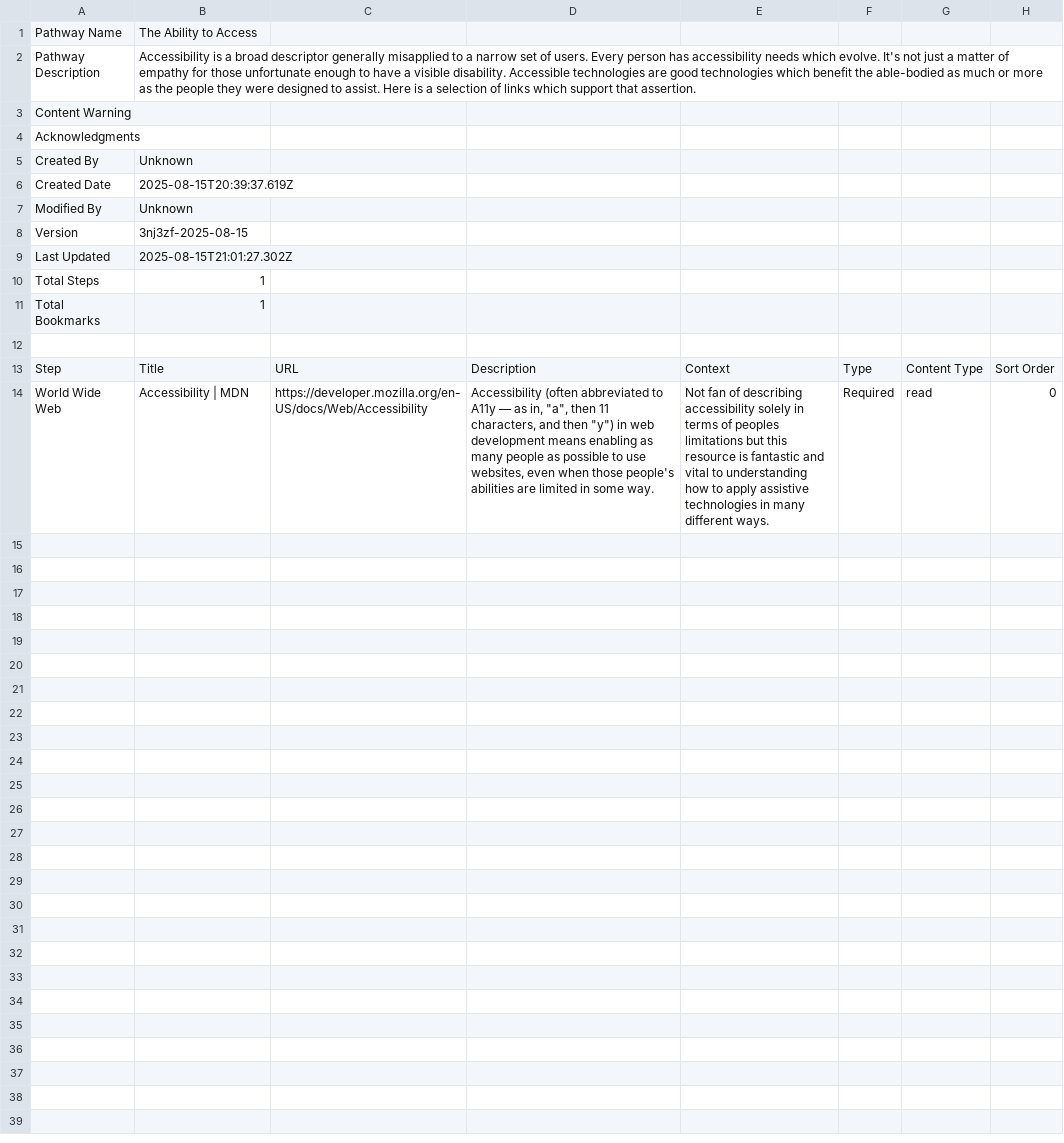
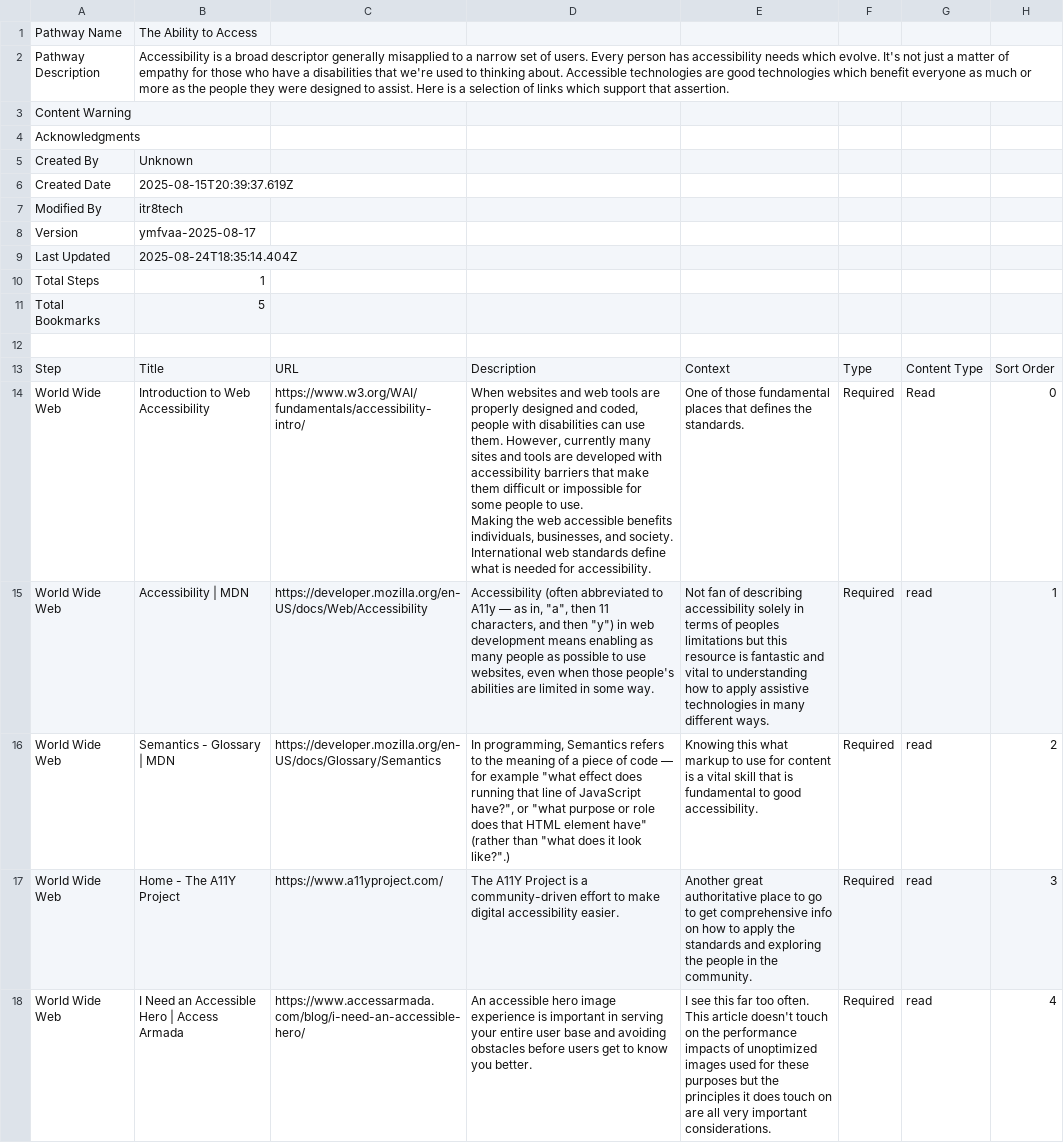
Before and after one commit to itr8tech/itr8cur8tr, a CSV file: pathways/the_ability_to_access/the_ability_to_access.csv, drawn as a sheet.

Commit message:
Publish pathway: The Ability to Access test

```diff
--- a/pathways/the_ability_to_access/the_ability_to_access.csv
+++ b/pathways/the_ability_to_access/the_ability_to_access.csv
@@ -1,3 +1,3 @@
 "Pathway Name","The Ability to Access"
-"Pathway Description","Accessibility is a broad descriptor generally misapplied to a narrow set of users. Every person has accessibility needs which evolve. It's not just a matter of empathy for those unfortunate enough to have a visible disability. Accessible technologies are good technologies which benefit the able-bodied as much or more as the people they were designed to assist. Here is a selection of links which support that assertion."
+"Pathway Description","Accessibility is a broad descriptor generally misapplied to a narrow set of users. Every person has accessibility needs which evolve. It's not just a matter of empathy for those who have a disabilities that we're used to thinking about. Accessible technologies are good technologies which benefit everyone as much or more as the people they were designed to assist. Here is a selection of links which support that assertion."
 "Content Warning",""
@@ -6,9 +6,15 @@
 "Created Date","2025-08-15T20:39:37.619Z"
-"Modified By","Unknown"
-"Version","3nj3zf-2025-08-15"
-"Last Updated","2025-08-15T21:01:27.302Z"
+"Modified By","itr8tech"
+"Version","ymfvaa-2025-08-17"
+"Last Updated","2025-08-24T18:35:14.404Z"
 "Total Steps","1"
-"Total Bookmarks","1"
+"Total Bookmarks","5"
 ""
 "Step","Title","URL","Description","Context","Type","Content Type","Sort Order"
-"World Wide Web","Accessibility | MDN","https://developer.mozilla.org/en-US/docs/Web/Accessibility","Accessibility (often abbreviated to A11y — as in, ""a"", then 11 characters, and then ""y"") in web development means enabling as many people as possible to use websites, even when those people's abilities are limited in some way.","Not fan of describing accessibility solely in terms of peoples limitations but this resource is fantastic and vital to understanding how to apply assistive technologies in many different ways.","Required","read","0"
+"World Wide Web","Introduction to Web Accessibility","https://www.w3.org/WAI/fundamentals/accessibility-intro/","When websites and web tools are properly designed and coded, people with disabilities can use them. However, currently many sites and tools are developed with accessibility barriers that make them difficult or impossible for some people to use.
+
+Making the web accessible benefits individuals, businesses, and society. International web standards define what is needed for accessibility.","One of those fundamental places that defines the standards.","Required","Read","0"
+"World Wide Web","Accessibility | MDN","https://developer.mozilla.org/en-US/docs/Web/Accessibility","Accessibility (often abbreviated to A11y — as in, ""a"", then 11 characters, and then ""y"") in web development means enabling as many people as possible to use websites, even when those people's abilities are limited in some way.","Not fan of describing accessibility solely in terms of peoples limitations but this resource is fantastic and vital to understanding how to apply assistive technologies in many different ways.","Required","read","1"
+"World Wide Web","Semantics - Glossary | MDN","https://developer.mozilla.org/en-US/docs/Glossary/Semantics","In programming, Semantics refers to the meaning of a piece of code — for example ""what effect does running that line of JavaScript have?"", or ""what purpose or role does that HTML element have"" (rather than ""what does it look like?"".)","Knowing this what markup to use for content is a vital skill that is fundamental to good accessibility.","Required","read","2"
+"World Wide Web","Home - The A11Y Project","https://www.a11yproject.com/","The A11Y Project is a community-driven effort to make digital accessibility easier.","Another great authoritative place to go to get comprehensive info on how to apply the standards and exploring the people in the community.","Required","read","3"
+"World Wide Web","I Need an Accessible Hero | Access Armada","https://www.accessarmada.com/blog/i-need-an-accessible-hero/","An accessible hero image experience is important in serving your entire user base and avoiding obstacles before users get to know you better.","I see this far too often. This article doesn't touch on the performance impacts of unoptimized images used for these purposes but the principles it does touch on are all very important considerations.","Required","read","4"
```
